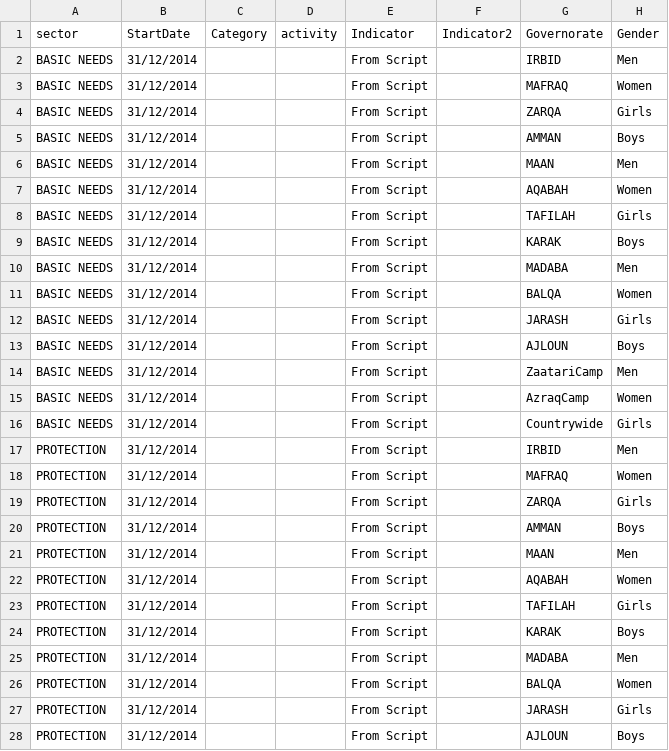
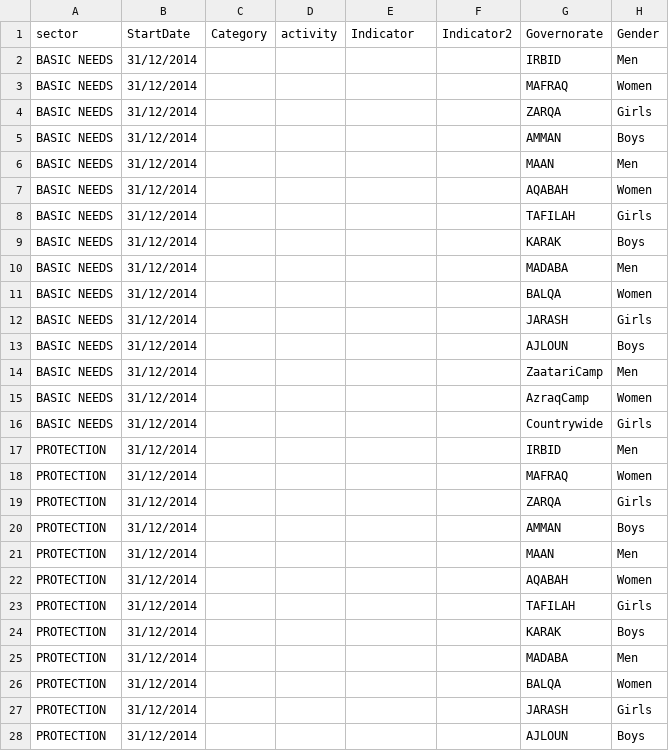
Before and after one commit to unhcr-jordan/activityinfo, a CSV file: data/config/tweak.csv, drawn as a sheet; only a part is shown; the diff covers the shown part only; the diff names each change by its address in the sheet, - before the commit and + after, or states it on an @@ line.

Commit message:
Modifying Tweak CSV to remove From Script and removing funding agency

```diff
--- a/data/config/tweak.csv
+++ b/data/config/tweak.csv
-E2:E28 (Indicator): From Script
+E2:E28 (Indicator): (empty)
```
Also changed, not shown: 107 edited cells elsewhere in this file.
